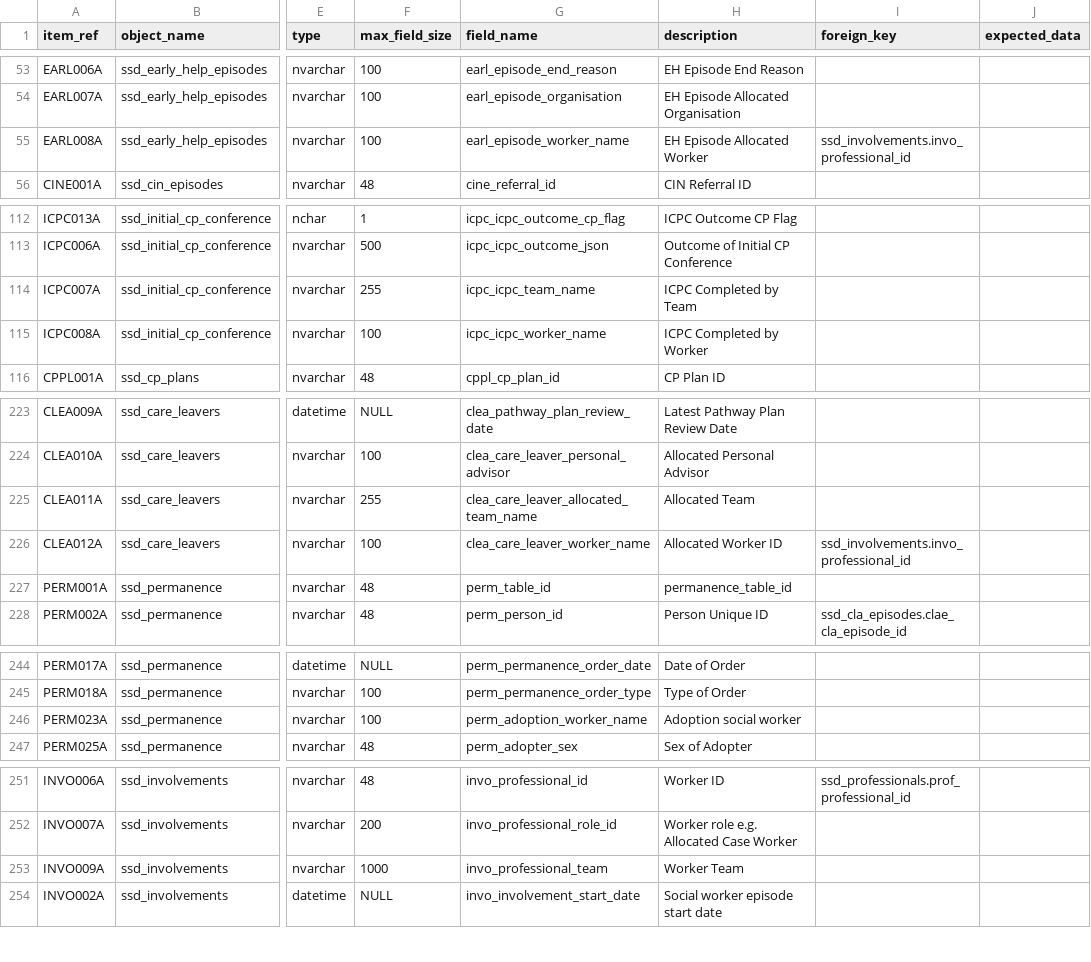
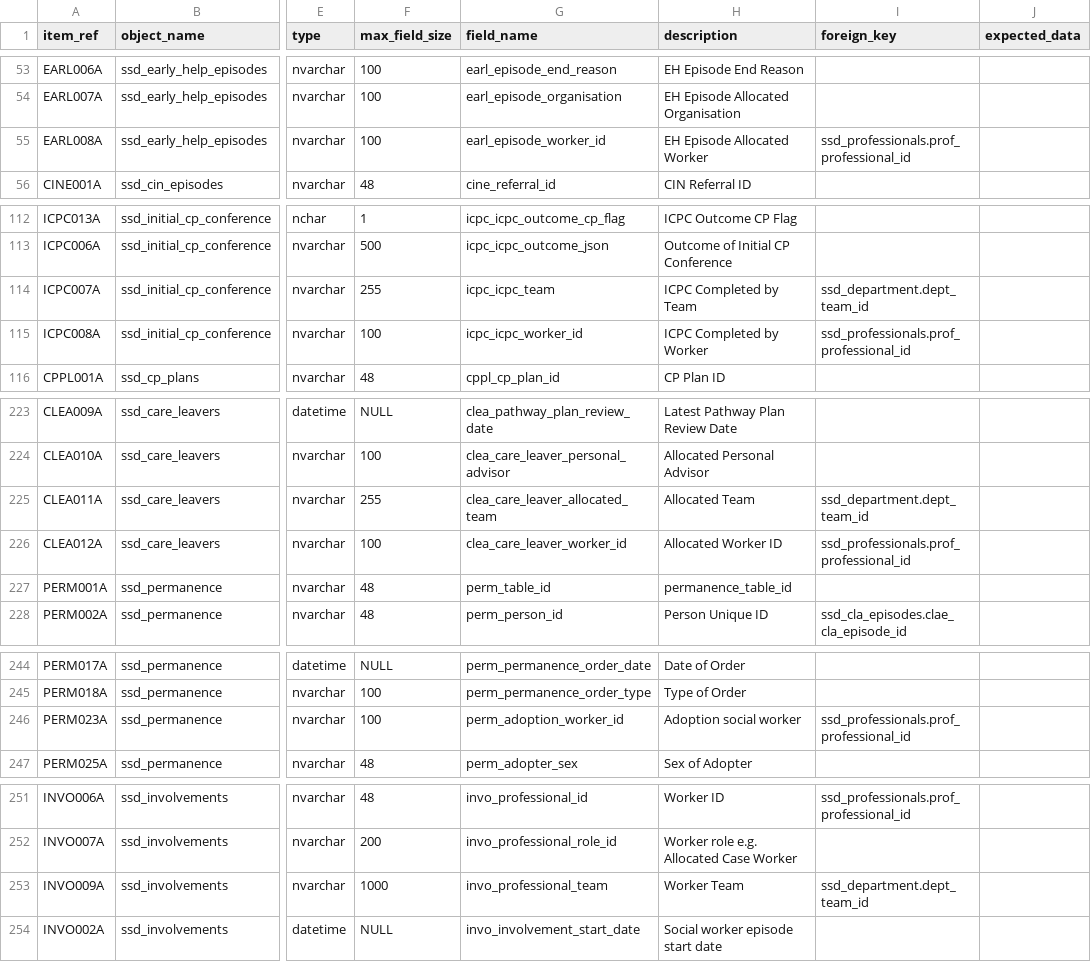
Before and after one commit to data-to-insight/ssd-data-model, a CSV file: docs/admin/data_objects_specification.csv, drawn as a sheet; only a part is shown, gaps mark what is left out; the diff covers the shown part only; the diff names each change by its address in the sheet, - before the commit and + after, or states it on an @@ line.

```diff
--- a/docs/admin/data_objects_specification.csv
+++ b/docs/admin/data_objects_specification.csv
-G55 (field_name): earl_episode_worker_name
+G55 (field_name): earl_episode_worker_id
-I55 (foreign_key): ssd_involvements.invo_professional_id
+I55 (foreign_key): ssd_professionals.prof_professional_id
-G114 (field_name): icpc_icpc_team_name
+G114 (field_name): icpc_icpc_team
-I114 (foreign_key): (empty)
+I114 (foreign_key): ssd_department.dept_team_id
-G115 (field_name): icpc_icpc_worker_name
+G115 (field_name): icpc_icpc_worker_id
-I115 (foreign_key): (empty)
+I115 (foreign_key): ssd_professionals.prof_professional_id
-G225 (field_name): clea_care_leaver_allocated_team_name
+G225 (field_name): clea_care_leaver_allocated_team
-I225 (foreign_key): (empty)
+I225 (foreign_key): ssd_department.dept_team_id
-G226 (field_name): clea_care_leaver_worker_name
+G226 (field_name): clea_care_leaver_worker_id
-I226 (foreign_key): ssd_involvements.invo_professional_id
+I226 (foreign_key): ssd_professionals.prof_professional_id
-G246 (field_name): perm_adoption_worker_name
+G246 (field_name): perm_adoption_worker_id
-I246 (foreign_key): (empty)
+I246 (foreign_key): ssd_professionals.prof_professional_id
-I253 (foreign_key): (empty)
+I253 (foreign_key): ssd_department.dept_team_id
```
Also changed, not shown: 4 added rows and 16 edited cells elsewhere in this file, 55 other files.
